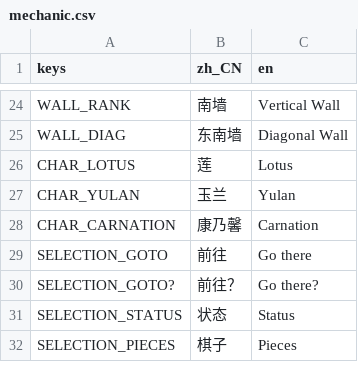
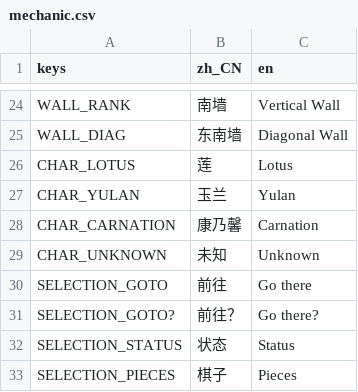
Before and after one commit to godothub/siamese_chess, a CSV file: assets/text/mechanic.csv, drawn as a sheet; only a part is shown, gaps mark what is left out.

```diff
--- a/assets/text/mechanic.csv
+++ b/assets/text/mechanic.csv
@@ -28,2 +28,3 @@ CHAR_YULAN,"玉兰","Yulan"
 CHAR_CARNATION,"康乃馨","Carnation"
+CHAR_UNKNOWN,"未知","Unknown"
 SELECTION_GOTO,"前往","Go there"
```
Also changed, not shown: 7 other files.
